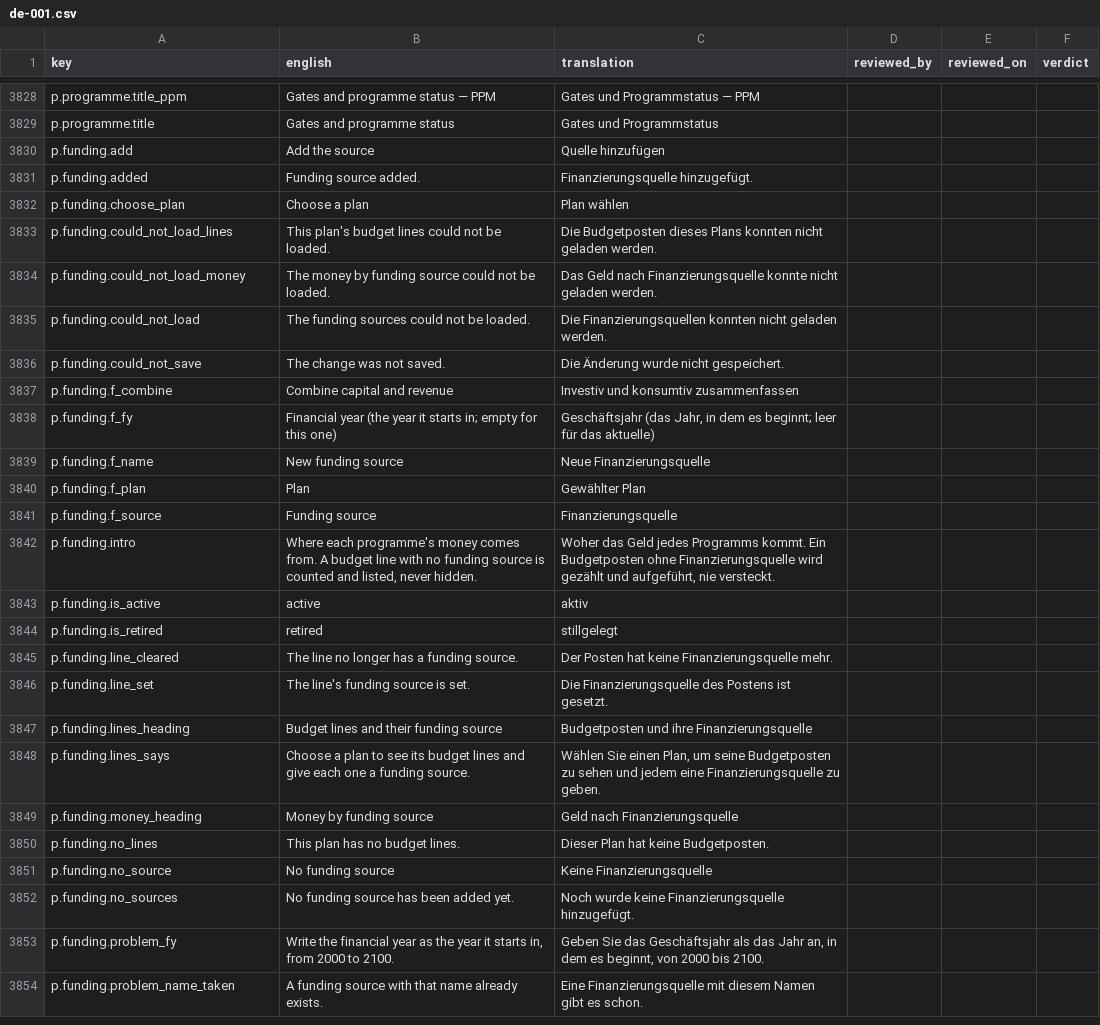
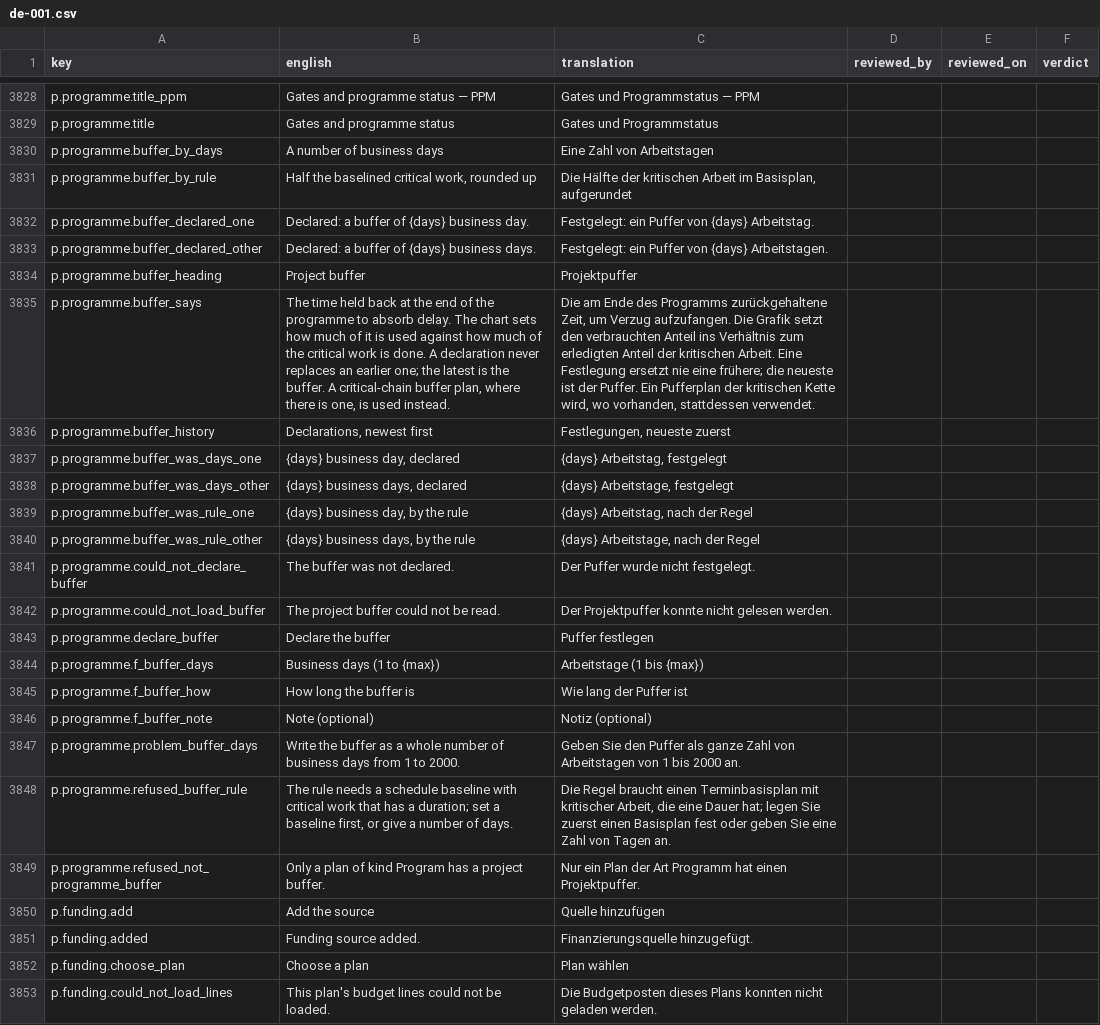
Before and after one commit to project-portfolio-management/project-portfolio-management, a CSV file: governance/translation-reviews/de-001.csv, drawn as a sheet; only a part is shown, gaps mark what is left out; the shorter side is filled out with more unchanged rows; the diff names each change by its address in the sheet, - before the commit and + after, or states it on an @@ line.

```diff
--- a/governance/translation-reviews/de-001.csv
+++ b/governance/translation-reviews/de-001.csv
+row 3830: p.programme.buffer_by_days | A number of business days | Eine Zahl von Arbeitstagen
+row 3831: p.programme.buffer_by_rule | Half the baselined critical work, rounded up | Die Hälfte der kritischen Arbeit im Basisplan, aufgerundet
+row 3832: p.programme.buffer_declared_one | Declared: a buffer of {days} business day. | Festgelegt: ein Puffer von {days} Arbeitstag.
+row 3833: p.programme.buffer_declared_other | Declared: a buffer of {days} business days. | Festgelegt: ein Puffer von {days} Arbeitstagen.
+row 3834: p.programme.buffer_heading | Project buffer | Projektpuffer
+row 3835: p.programme.buffer_says | The time held back at the end of the programme to absorb delay. The chart sets how much of it is used against how much of the critical work is done. A declaration never replaces an earlier one; the latest is the buffer. A critical-chain buffer plan, where there is one, is used instead. | Die am Ende des Programms zurückgehaltene Zeit, um Verzug aufzufangen. Die Grafik setzt den verbrauchten Anteil ins Verhältnis zum erledigten Anteil der kritischen Arbeit. Eine Festlegung ersetzt nie eine frühere; die neueste ist der Puffer. Ein Pufferplan der kritischen Kette wird, wo vorhanden, stattdessen verwendet.
+row 3836: p.programme.buffer_history | Declarations, newest first | Festlegungen, neueste zuerst
+row 3837: p.programme.buffer_was_days_one | {days} business day, declared | {days} Arbeitstag, festgelegt
+row 3838: p.programme.buffer_was_days_other | {days} business days, declared | {days} Arbeitstage, festgelegt
+row 3839: p.programme.buffer_was_rule_one | {days} business day, by the rule | {days} Arbeitstag, nach der Regel
+row 3840: p.programme.buffer_was_rule_other | {days} business days, by the rule | {days} Arbeitstage, nach der Regel
+row 3841: p.programme.could_not_declare_buffer | The buffer was not declared. | Der Puffer wurde nicht festgelegt.
+row 3842: p.programme.could_not_load_buffer | The project buffer could not be read. | Der Projektpuffer konnte nicht gelesen werden.
+row 3843: p.programme.declare_buffer | Declare the buffer | Puffer festlegen
+row 3844: p.programme.f_buffer_days | Business days (1 to {max}) | Arbeitstage (1 bis {max})
+row 3845: p.programme.f_buffer_how | How long the buffer is | Wie lang der Puffer ist
+row 3846: p.programme.f_buffer_note | Note (optional) | Notiz (optional)
+row 3847: p.programme.problem_buffer_days | Write the buffer as a whole number of business days from 1 to 2000. | Geben Sie den Puffer als ganze Zahl von Arbeitstagen von 1 bis 2000 an.
+row 3848: p.programme.refused_buffer_rule | The rule needs a schedule baseline with critical work that has a duration; set a baseline first, or give a number of days. | Die Regel braucht einen Terminbasisplan mit kritischer Arbeit, die eine Dauer hat; legen Sie zuerst einen Basisplan fest oder geben Sie eine Zahl von Tagen an.
+row 3849: p.programme.refused_not_programme_buffer | Only a plan of kind Program has a project buffer. | Nur ein Plan der Art Programm hat einen Projektpuffer.
```
Also changed, not shown: governance/translation-reviews/ar-001.csv, governance/translation-reviews/es-001.csv, 27 other files.
